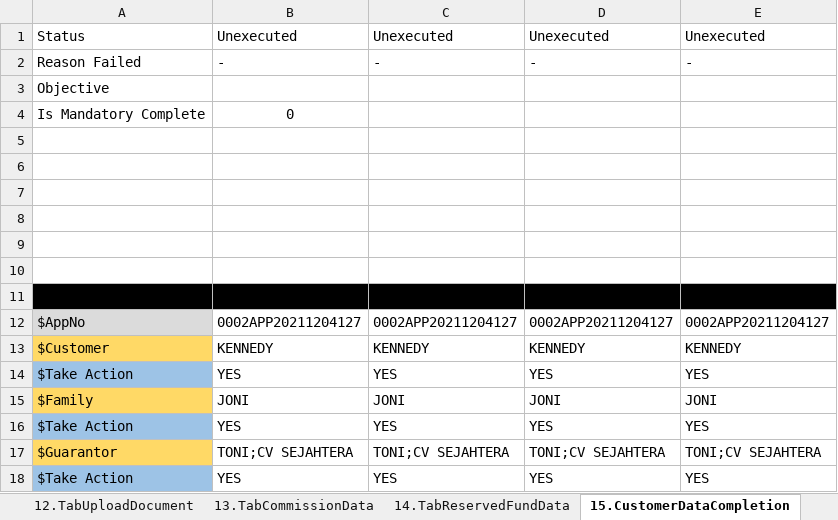
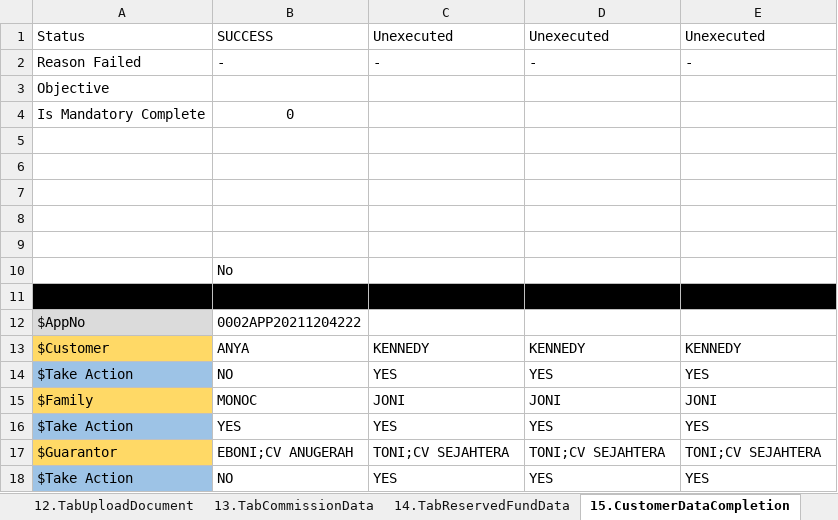
Before and after one commit to qcadins/DemoWorkflow, an Excel workbook: Excel/2.1 DataFile_NAP_CF4W.xlsx, sheet 15.CustomerDataCompletion, drawn as a sheet; values as stored, in another font and other column widths than the file's, no borders; removed rows and columns are numbered as before the commit, all else as after; the diff names each change by its address in the sheet, - before the commit and + after, or states it on an @@ line.

```diff
--- a/Excel/2.1 DataFile_NAP_CF4W.xlsx (sheet 15.CustomerDataCompletion)
+++ b/Excel/2.1 DataFile_NAP_CF4W.xlsx (sheet 15.CustomerDataCompletion)
-B1: Unexecuted
+B1: SUCCESS
+row 10:  | No
-A11:E11 fill: none
+A11:E11 fill: #000000
-row 12: (empty)
+row 12: $AppNo | 0002APP20211204222
-A12 fill: #000000
+A12 fill: #DBDBDB
-B12:E12 fill: #000000
+B12:E12 fill: none
-row 12: $AppNo | 0002APP20211204127 | 0002APP20211204127 | 0002APP20211204127 | 0002APP20211204127
-B13: KENNEDY
+B13: ANYA
+row 14: $Take Action | NO | YES | YES | YES
+row 15: $Family | MONOC | JONI | JONI | JONI
-row 15: $Family | JONI | JONI | JONI | JONI
-row 16: $Take Action | YES | YES | YES | YES
-B17: TONI;CV SEJAHTERA
+B17: EBONI;CV ANUGERAH
-B18: YES
+B18: NO
```
Also changed, not shown: sheet 8.TabInsuranceData, sheet 7.TabAssetData, sheet 2.TabFamilyData, sheet 13.TabCommissionData, sheet 12.TabUploadDocument, sheet 1.TabCustomerMainData, 13 more sheets.
